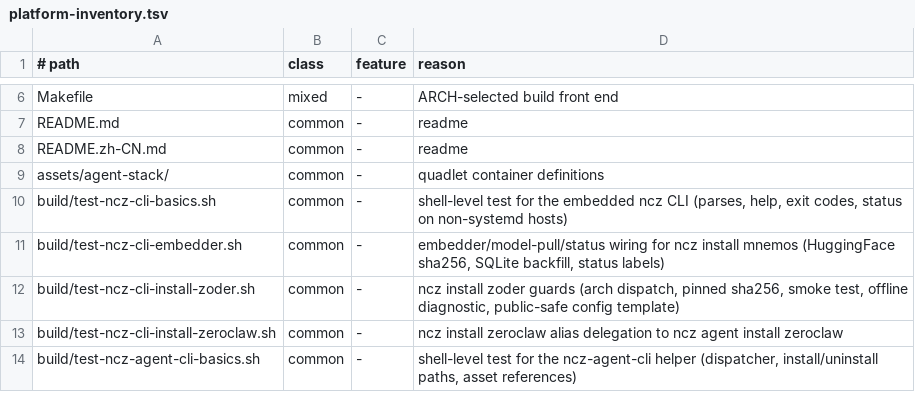
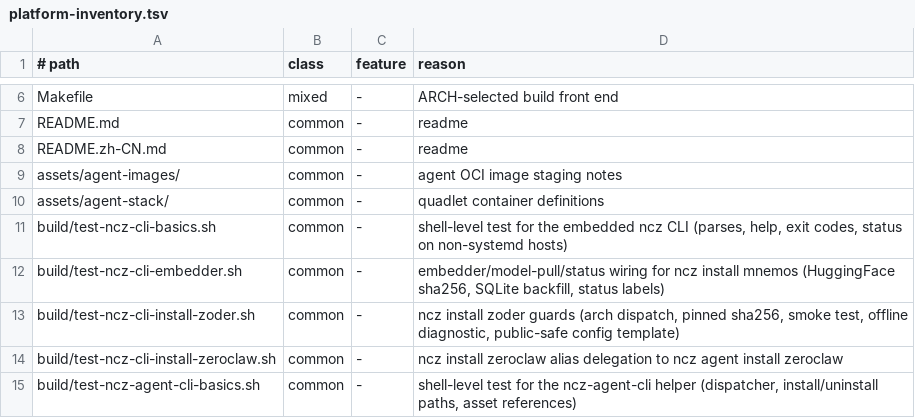
Before and after one commit to ncz-os/cix-installer, a TSV file: docs/platform-inventory.tsv, drawn as a sheet; only a part is shown, gaps mark what is left out; the diff names each change by its address in the sheet, - before the commit and + after, or states it on an @@ line.

Commit message:
inventory: agent-images directory row

```diff
--- a/docs/platform-inventory.tsv
+++ b/docs/platform-inventory.tsv
+row 9: assets/agent-images/ | common | - | agent OCI image staging notes
```
